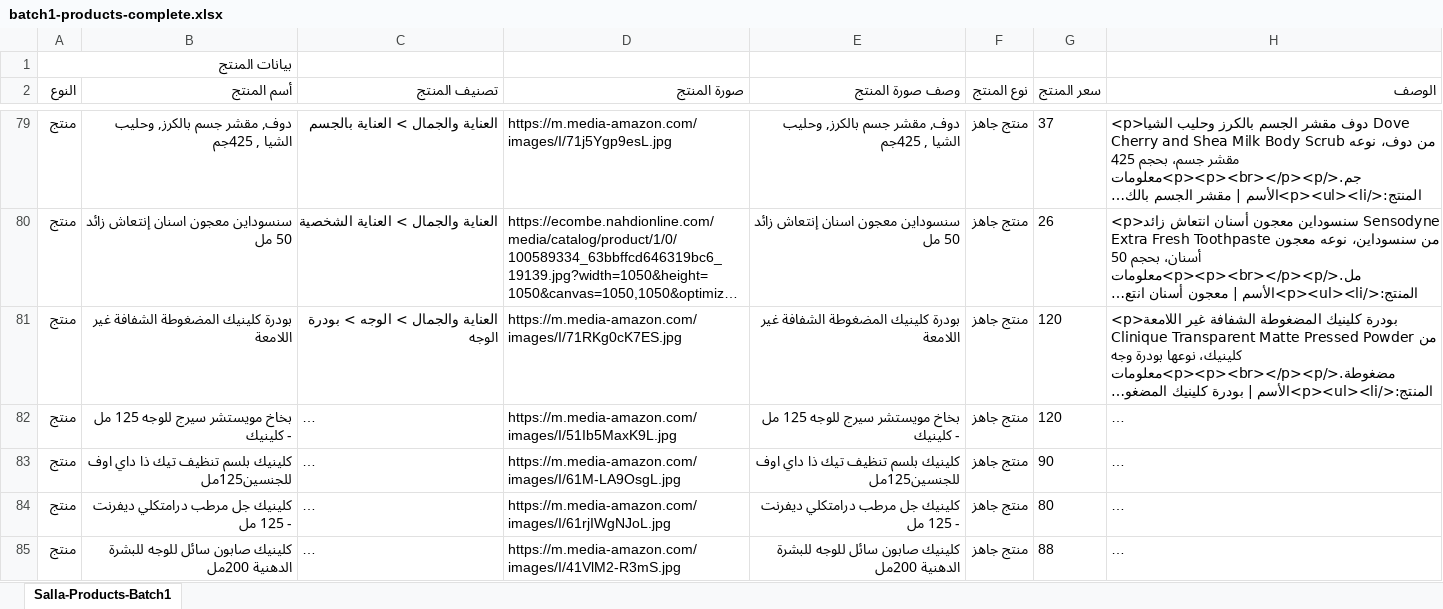
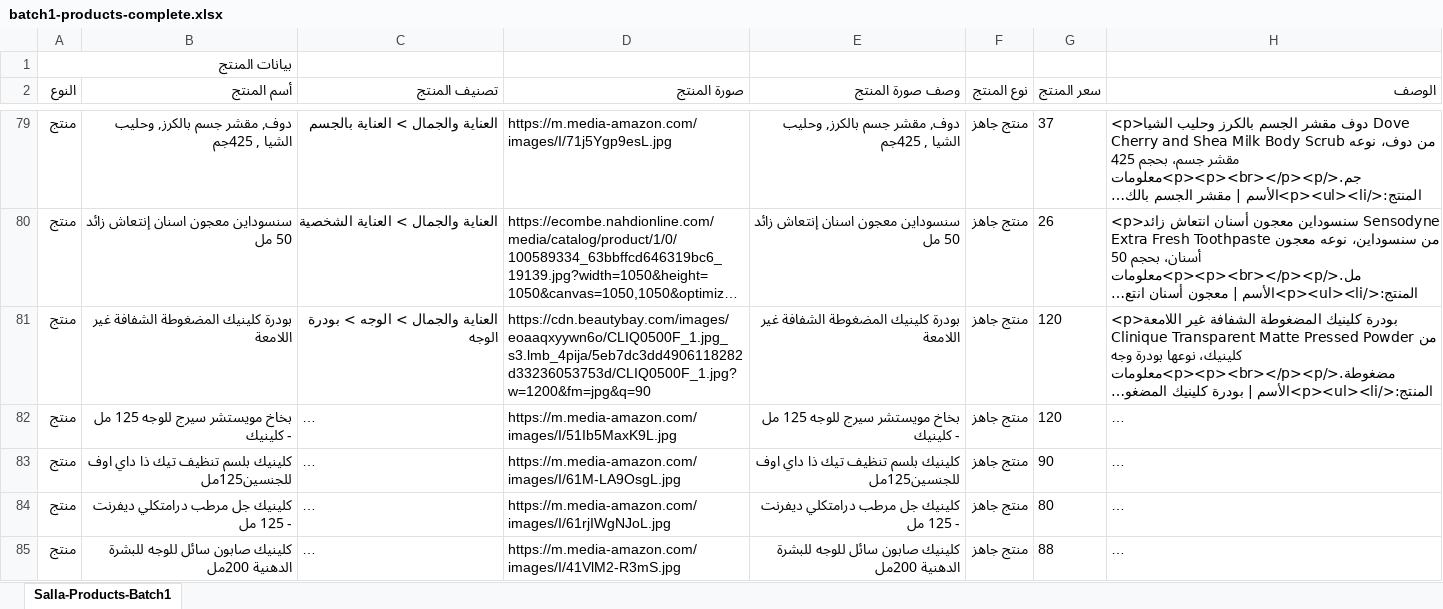
Before and after one commit to mohammedmekh1/products, an Excel workbook: المنتجات/batch1-products-complete.xlsx, sheet Salla-Products-Batch1, drawn as a sheet; only a part is shown, gaps mark what is left out; long unchanged cells end in …; values as stored, in another font and other column widths than the file's, no borders; the diff covers the shown part only; the diff names each change by its address in the sheet, - before the commit and + after, or states it on an @@ line.

```diff
--- a/المنتجات/batch1-products-complete.xlsx (sheet Salla-Products-Batch1)
+++ b/المنتجات/batch1-products-complete.xlsx (sheet Salla-Products-Batch1)
-D81 (صورة المنتج): https://m.media-amazon.com/images/I/71RKg0cK7ES.jpg
+D81 (صورة المنتج): https://cdn.beautybay.com/images/eoaaqxyywn6o/CLIQ0500F_1.jpg_s3.lmb_4pija/5eb7dc3dd4906118282d33236053753d/CLIQ0500F_1.jpg?w=1200&fm=jpg&q=90
```
Also changed, not shown: 9 edited cells elsewhere in this sheet.
